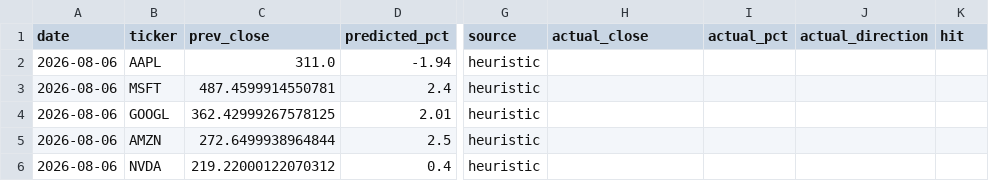
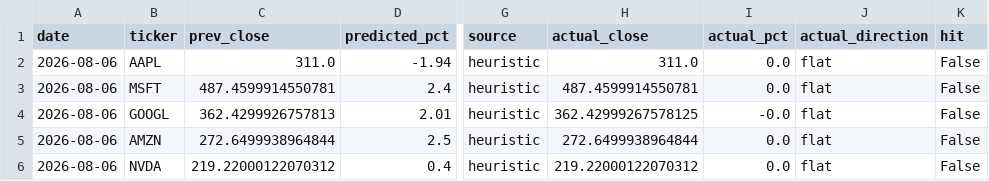
Before and after one commit to Revanth-Naik/niffler, a CSV file: data/processed/predictions_log.csv, drawn as a sheet; only a part is shown, gaps mark what is left out; the diff names each change by its address in the sheet, - before the commit and + after, or states it on an @@ line.

Commit message:
Record actuals for 2026-08-06

```diff
--- a/data/processed/predictions_log.csv
+++ b/data/processed/predictions_log.csv
-H2 (actual_close): (empty)
+H2 (actual_close): 311.0
-I2:I3 (actual_pct): (empty)
+I2:I3 (actual_pct): 0.0
-J2:J6 (actual_direction): (empty)
+J2:J6 (actual_direction): flat
-K2:K6 (hit): (empty)
+K2:K6 (hit): False
-H3 (actual_close): (empty)
+H3 (actual_close): 487.4599914550781
-C4 (prev_close): 362.42999267578125
+C4 (prev_close): 362.4299926757813
-H4 (actual_close): (empty)
+H4 (actual_close): 362.42999267578125
-I4 (actual_pct): (empty)
+I4 (actual_pct): -0.0
-H5 (actual_close): (empty)
+H5 (actual_close): 272.6499938964844
-I5:I6 (actual_pct): (empty)
+I5:I6 (actual_pct): 0.0
-H6 (actual_close): (empty)
+H6 (actual_close): 219.22000122070312
```
